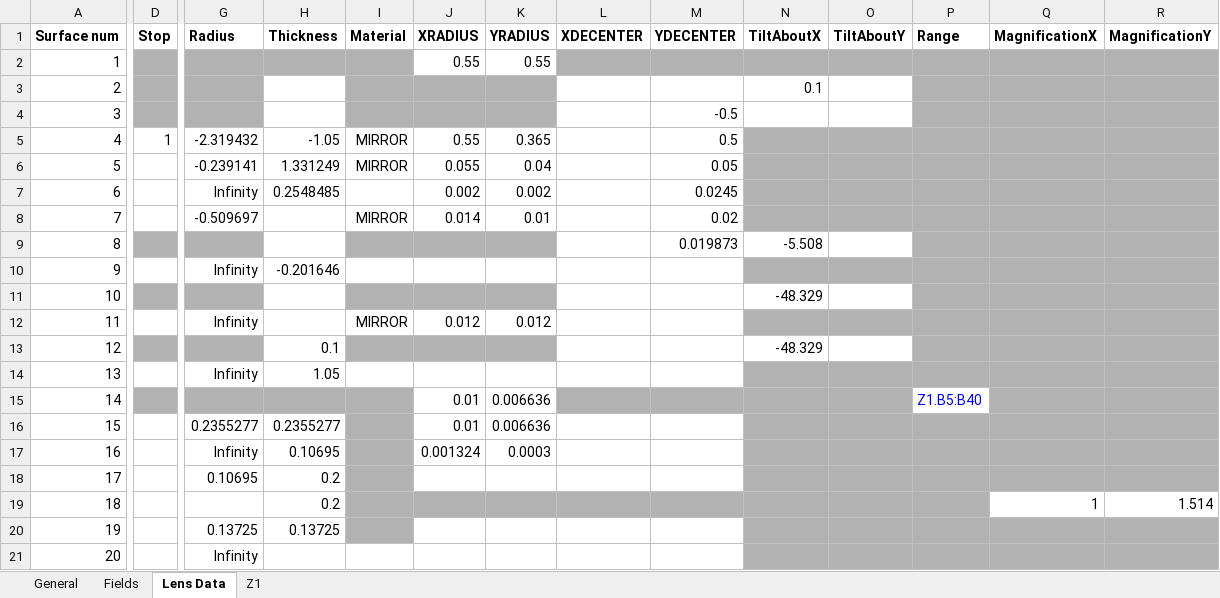
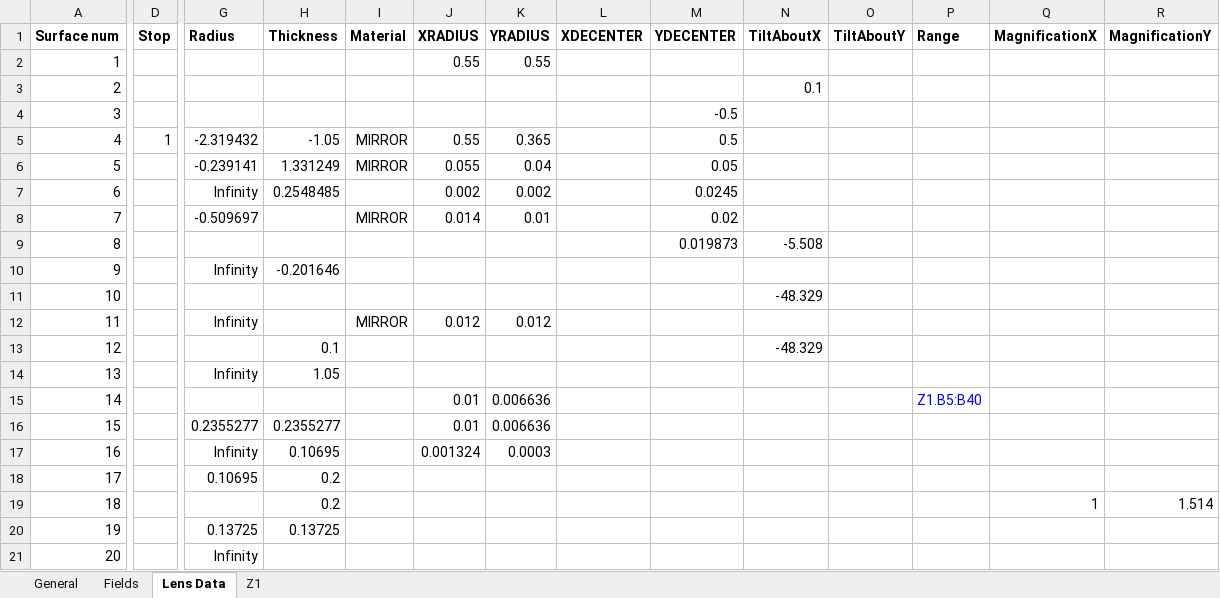
Before and after one commit to arielmission-space/PAOS, an Excel workbook: lens data/PAOS_TEL_COM_CH0_v02.xlsx, sheet Lens Data, drawn as a sheet; only a part is shown, gaps mark what is left out; values as stored, in another font and other column widths than the file's, no borders; conditional formats not drawn; the diff covers the shown part only; the diff names each change by its address in the sheet, - before the commit and + after, or states it on an @@ line.

```diff
--- a/lens data/PAOS_TEL_COM_CH0_v02.xlsx (sheet Lens Data)
+++ b/lens data/PAOS_TEL_COM_CH0_v02.xlsx (sheet Lens Data)
-D2 fill: #B2B2B2
+D2 fill: none
-G2:I2 fill: #B2B2B2
+G2:I2 fill: none
-L2:R2 fill: #B2B2B2
+L2:R2 fill: none
-D3:D4 fill: #B2B2B2
+D3:D4 fill: none
-G3:G4 fill: #B2B2B2
+G3:G4 fill: none
-I3:K4 fill: #B2B2B2
+I3:K4 fill: none
-P3:R4 fill: #B2B2B2
+P3:R4 fill: none
-N5:R8 fill: #B2B2B2
+N5:R8 fill: none
-D9 fill: #B2B2B2
+D9 fill: none
-G9 fill: #B2B2B2
+G9 fill: none
-I9:K9 fill: #B2B2B2
+I9:K9 fill: none
-P9:R9 fill: #B2B2B2
+P9:R9 fill: none
-N10:R10 fill: #B2B2B2
+N10:R10 fill: none
-D11 fill: #B2B2B2
+D11 fill: none
-G11 fill: #B2B2B2
+G11 fill: none
-I11:K11 fill: #B2B2B2
+I11:K11 fill: none
-P11:R11 fill: #B2B2B2
+P11:R11 fill: none
-N12:R12 fill: #B2B2B2
+N12:R12 fill: none
-D13 fill: #B2B2B2
+D13 fill: none
-G13 fill: #B2B2B2
+G13 fill: none
-I13:K13 fill: #B2B2B2
+I13:K13 fill: none
-P13:R13 fill: #B2B2B2
+P13:R13 fill: none
-N14:R14 fill: #B2B2B2
+N14:R14 fill: none
-D15 fill: #B2B2B2
+D15 fill: none
-G15:I15 fill: #B2B2B2
+G15:I15 fill: none
-L15:O15 fill: #B2B2B2
+L15:O15 fill: none
-Q15:R15 fill: #B2B2B2
+Q15:R15 fill: none
-I16:I18 fill: #B2B2B2
+I16:I18 fill: none
-N16:R18 fill: #B2B2B2
+N16:R18 fill: none
-I19:P19 fill: #B2B2B2
+I19:P19 fill: none
-I20 fill: #B2B2B2
+I20 fill: none
-N20:R21 fill: #B2B2B2
+N20:R21 fill: none
```
Also changed, not shown: cell formats elsewhere in this sheet, lens data/PAOS_Excite_TEL_v01.xlsx, lens data/PAOS_Input_TEL_OGSE_v04.xlsx, 3 other files.
